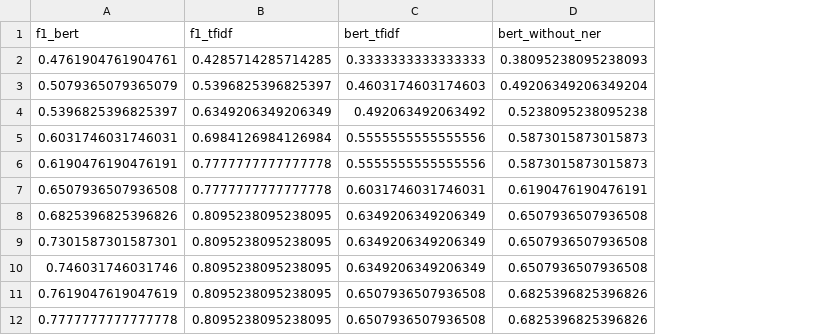
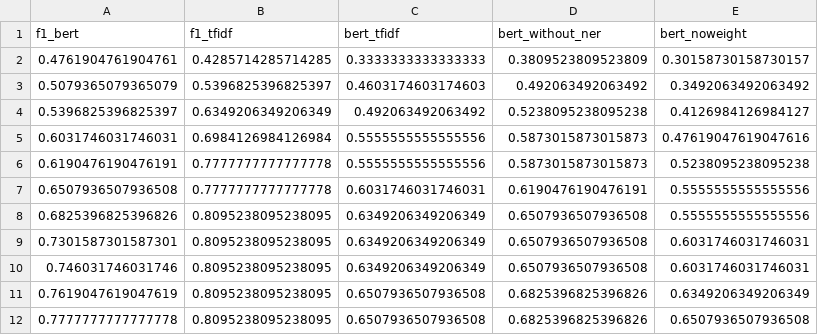
Before and after one commit to Kuromesi/Py4CSKG, a CSV file: myData/learning/CVE2CAPEC/comparison.csv, drawn as a sheet; only a part is shown; the diff names each change by its address in the sheet, - before the commit and + after, or states it on an @@ line.

```diff
--- a/myData/learning/CVE2CAPEC/comparison.csv
+++ b/myData/learning/CVE2CAPEC/comparison.csv
+column E (bert_noweight), rows 2-12: 0.30158730158730157 | 0.3492063492063492 | 0.4126984126984127 | 0.47619047619047616 | 0.5238095238095238 | 0.5555555555555556 | 0.5555555555555556 | 0.6031746031746031 | 0.6031746031746031 | 0.6349206349206349 | 0.6507936507936508
-D2 (bert_without_ner): 0.38095238095238093
+D2 (bert_without_ner): 0.3809523809523809
-D3 (bert_without_ner): 0.49206349206349204
+D3 (bert_without_ner): 0.492063492063492
```
Also changed, not shown: myData/learning/CVE2CAPEC/result_weight.csv, 9 other files.
